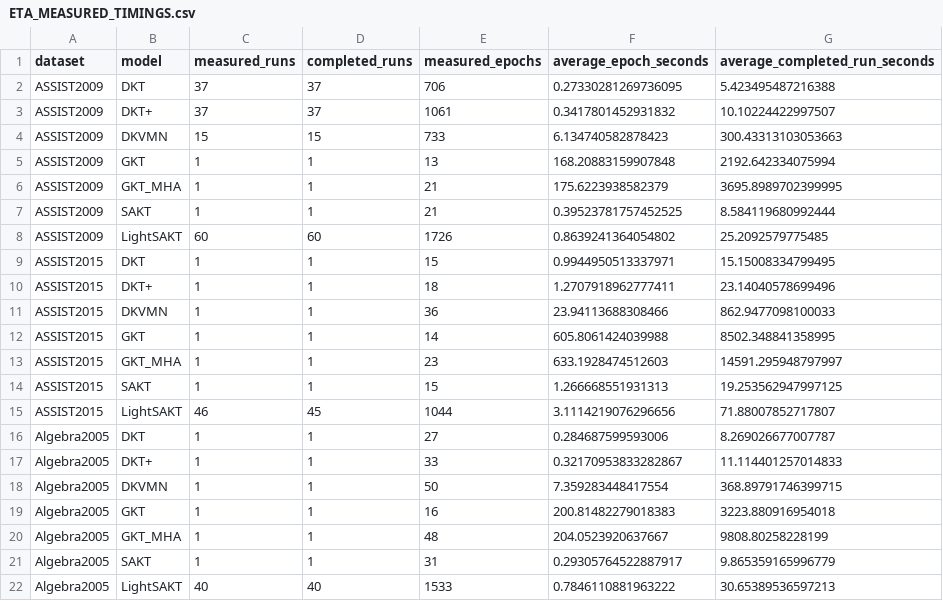
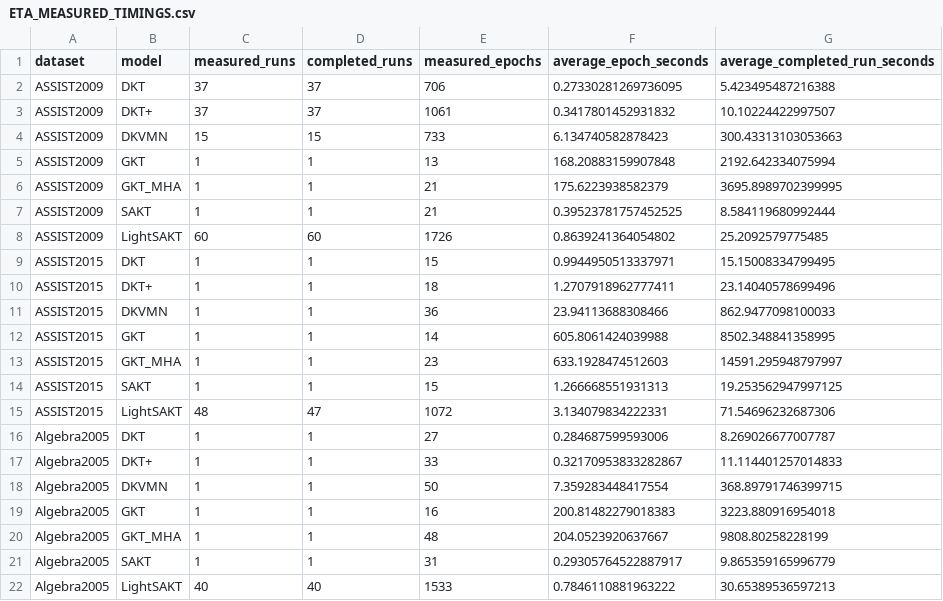
Before and after one commit to Tanishgupta28/LightSAKT2, a CSV file: reports/ETA_MEASURED_TIMINGS.csv, drawn as a sheet; removed rows and columns are numbered as before the commit, all else as after; the diff names each change by its address in the sheet, - before the commit and + after, or states it on an @@ line.

```diff
--- a/reports/ETA_MEASURED_TIMINGS.csv
+++ b/reports/ETA_MEASURED_TIMINGS.csv
-row 15: ASSIST2015 | LightSAKT | 46 | 45 | 1044 | 3.1114219076296656 | 71.88007852717807
+row 15: ASSIST2015 | LightSAKT | 48 | 47 | 1072 | 3.134079834222331 | 71.54696232687306
```
Also changed, not shown: reports/ETA_REMAINING_RUNS.csv, results/tables/Table_8.csv, 36 other files.
